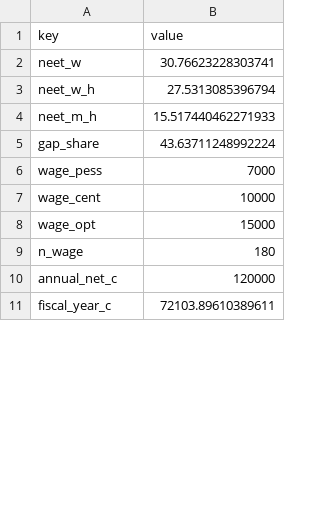
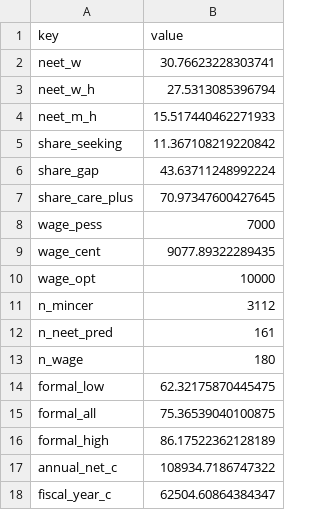
Before and after one commit to hgrueso/ukraine-labour-inclusion, a CSV file: output/tables/coi_headlines.csv, drawn as a sheet; only a part is shown; the diff covers the shown part only.

```diff
--- a/output/tables/coi_headlines.csv
+++ b/output/tables/coi_headlines.csv
@@ -4,8 +4,15 @@ neet_w_h,27.5313085396794
 neet_m_h,15.517440462271933
-gap_share,43.63711248992224
+share_seeking,11.367108219220842
+share_gap,43.63711248992224
+share_care_plus,70.97347600427645
 wage_pess,7000
-wage_cent,10000
-wage_opt,15000
+wage_cent,9077.89322289435
+wage_opt,10000
+n_mincer,3112
+n_neet_pred,161
 n_wage,180
-annual_net_c,120000
-fiscal_year_c,72103.89610389611
+formal_low,62.32175870445475
+formal_all,75.36539040100875
+formal_high,86.17522362128189
+annual_net_c,108934.7186747322
+fiscal_year_c,62504.60864384347
```
Also changed, not shown: 11 added rows, 1 removed row and 7 edited cells elsewhere in this file, code/intervention_parameters.csv, output/tables/coi_scenarios.csv, 29 other files.
